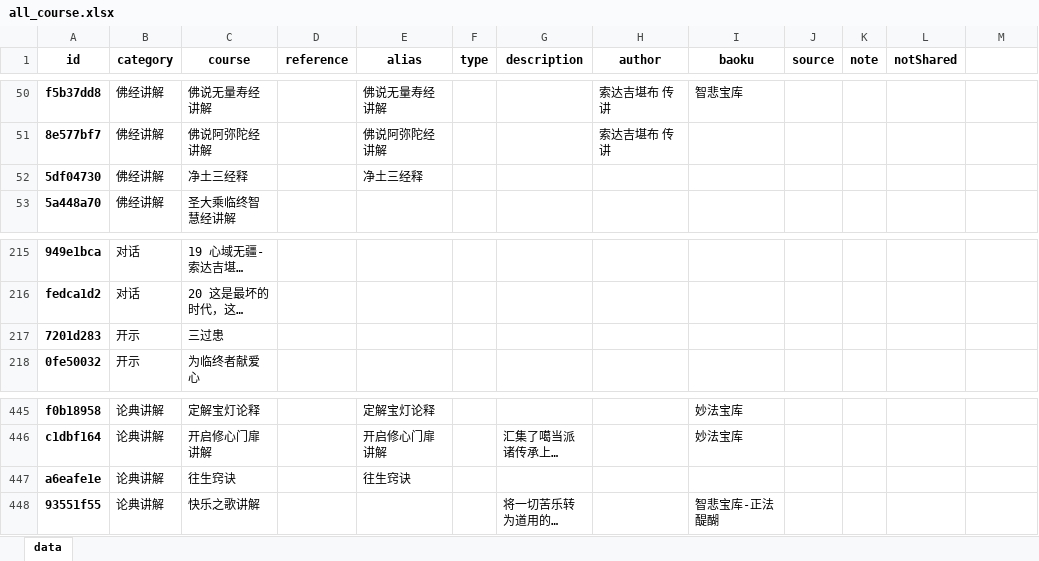
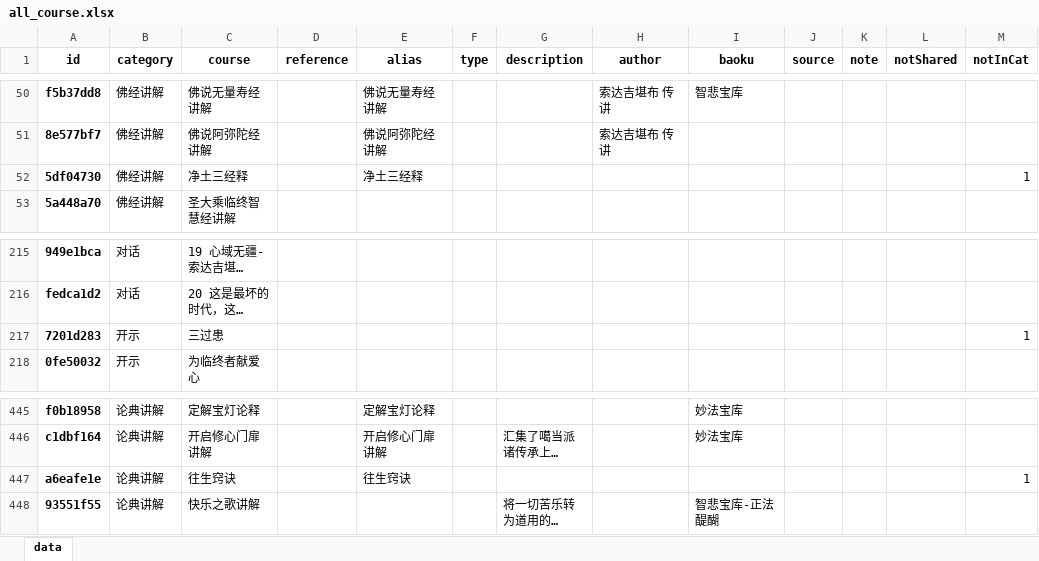
Before and after one commit to hliuleo/lamatxt, an Excel workbook: all_course.xlsx, sheet data, drawn as a sheet; only a part is shown, gaps mark what is left out; long unchanged cells end in …; values as stored, in another font and other column widths than the file's, no borders; the diff names each change by its address in the sheet, - before the commit and + after, or states it on an @@ line.

Commit message:
update data

```diff
--- a/all_course.xlsx (sheet data)
+++ b/all_course.xlsx (sheet data)
-M1: (empty)
+M1: notInCat
-M52 (notInCat): (empty)
+M52 (notInCat): 1
-M217 (notInCat): (empty)
+M217 (notInCat): 1
-M447 (notInCat): (empty)
+M447 (notInCat): 1
```
Also changed, not shown: all_lesson.xlsx, 1 other file.
